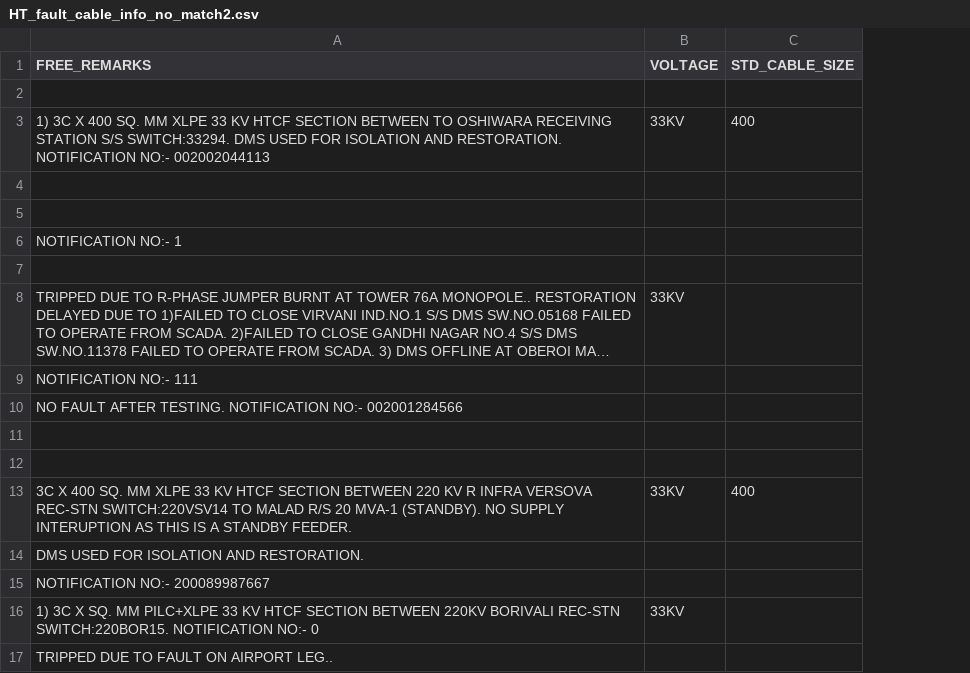
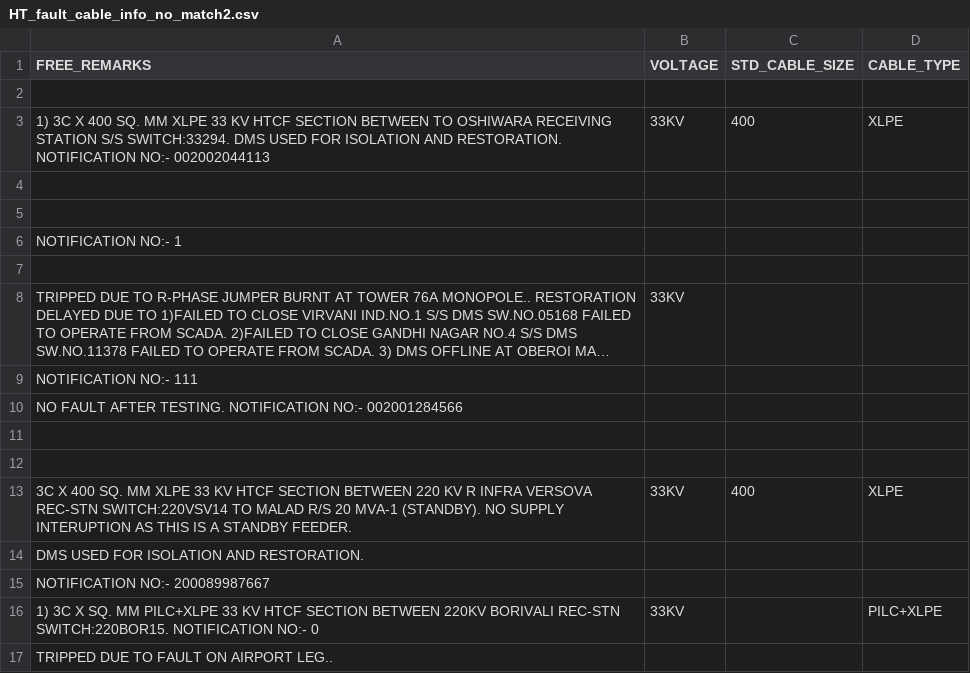
Before and after one commit to Sagar1418/IPYNB_FILE, a CSV file: DATA_GENERATION/HT_fault_cable_info_no_match2.csv, drawn as a sheet; long unchanged cells end in …; the diff names each change by its address in the sheet, - before the commit and + after, or states it on an @@ line.

```diff
--- a/DATA_GENERATION/HT_fault_cable_info_no_match2.csv
+++ b/DATA_GENERATION/HT_fault_cable_info_no_match2.csv
+column D (CABLE_TYPE), rows 3-16: XLPE |  |  |  |  |  |  |  |  |  | XLPE |  |  | PILC+XLPE
```
Also changed, not shown: 6 other files.
